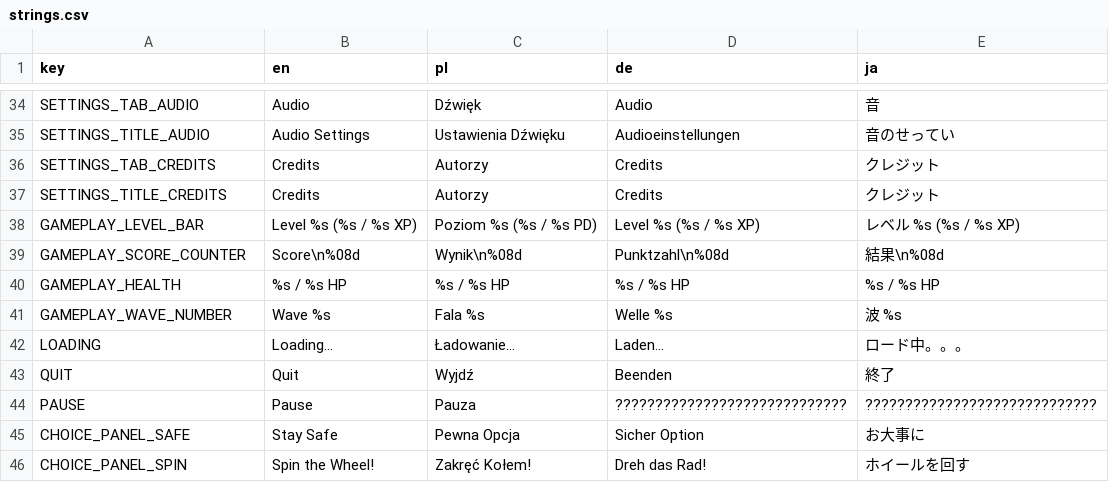
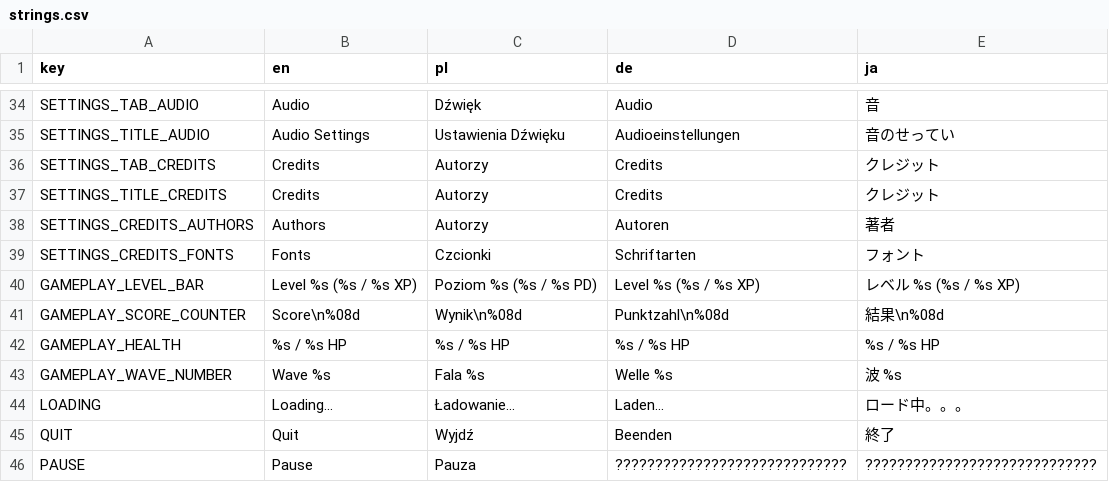
Before and after one commit to Zed-z/assess-survivors, a CSV file: strings.csv, drawn as a sheet; only a part is shown, gaps mark what is left out; the shorter side is filled out with more unchanged rows.

```diff
--- a/strings.csv
+++ b/strings.csv
@@ -37,2 +37,4 @@ SETTINGS_TAB_CREDITS,Credits,Autorzy,Credits,クレジット
 SETTINGS_TITLE_CREDITS,Credits,Autorzy,Credits,クレジット
+SETTINGS_CREDITS_AUTHORS,Authors,Autorzy,Autoren,著者
+SETTINGS_CREDITS_FONTS,Fonts,Czcionki,Schriftarten,フォント
 GAMEPLAY_LEVEL_BAR,Level %s (%s / %s XP),Poziom %s (%s / %s PD),Level %s (%s / %s XP),レベル %s (%s / %s XP)
```
Also changed, not shown: 8 other files.
